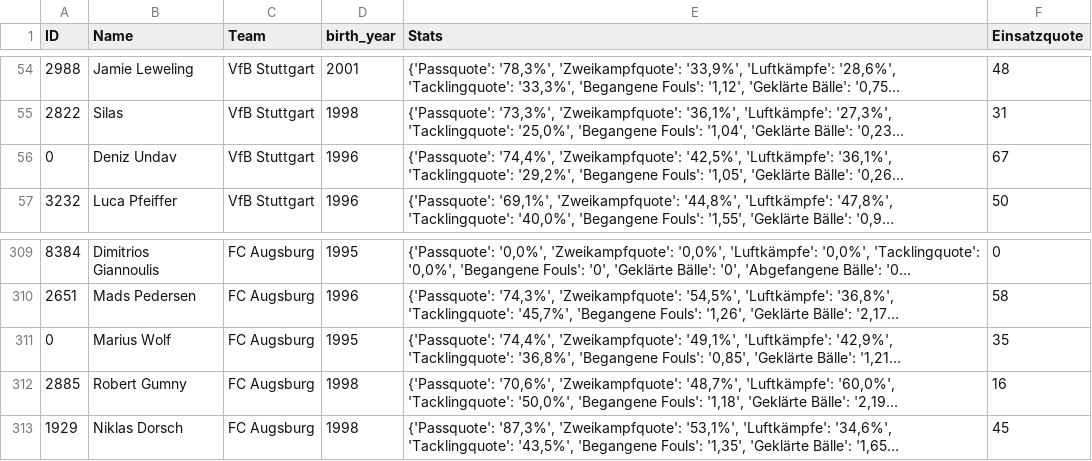
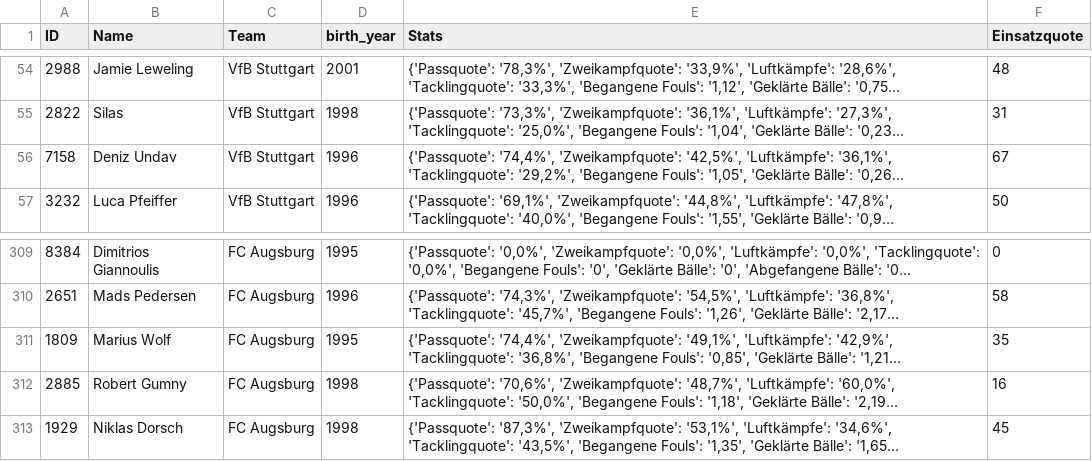
Before and after one commit to buenavista62/kickbased, a CSV file: data/ligainsider_df.csv, drawn as a sheet; only a part is shown, gaps mark what is left out; long unchanged cells end in …; the diff names each change by its address in the sheet, - before the commit and + after, or states it on an @@ line.

Commit message:
Automated data update

```diff
--- a/data/ligainsider_df.csv
+++ b/data/ligainsider_df.csv
-A56 (ID): 0
+A56 (ID): 7158
-A311 (ID): 0
+A311 (ID): 1809
```
Also changed, not shown: 1 other file.
